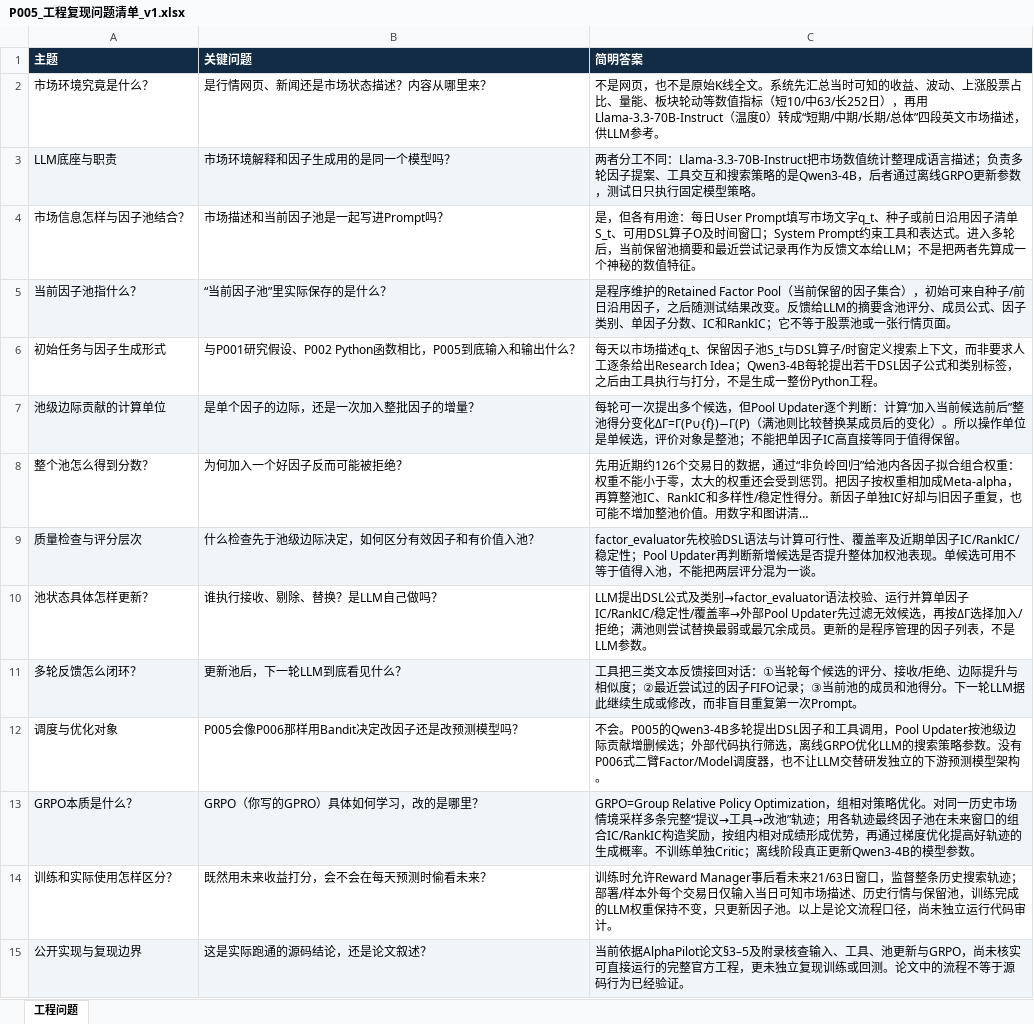
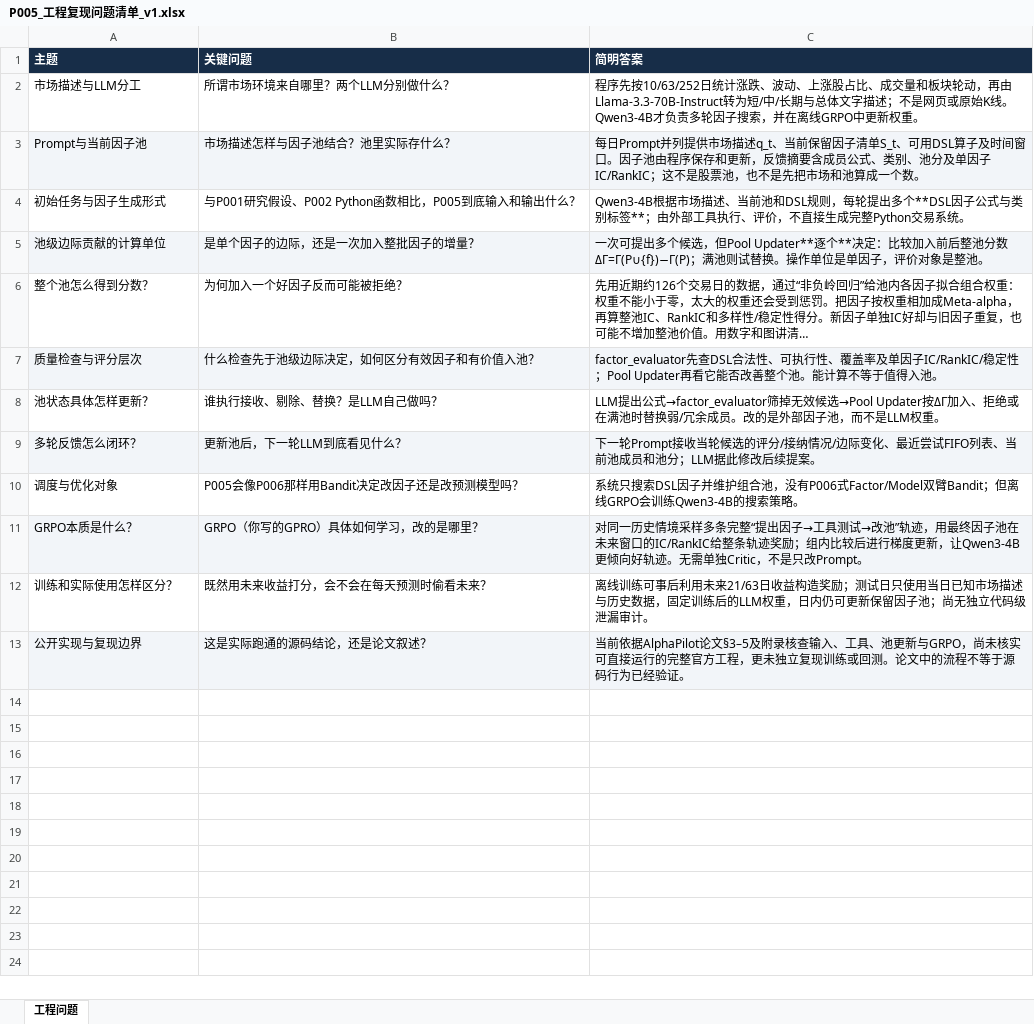
Before and after one commit to epshoron/JXwork, an Excel workbook: papers/P005/P005_工程复现问题清单_v1.xlsx, sheet 工程问题, drawn as a sheet; long unchanged cells end in …; values as stored, in another font and other column widths than the file's, no borders; removed rows and columns are numbered as before the commit, all else as after; the diff names each change by its address in the sheet, - before the commit and + after, or states it on an @@ line.

```diff
--- a/papers/P005/P005_工程复现问题清单_v1.xlsx (sheet 工程问题)
+++ b/papers/P005/P005_工程复现问题清单_v1.xlsx (sheet 工程问题)
-row 2: 市场环境究竟是什么？ | 是行情网页、新闻还是市场状态描述？内容从哪里来？ | 不是网页，也不是原始K线全文。系统先汇总当时可知的收益、波动、上涨股票占比、量能、板块轮动等数值指标（短10/中63/长252日），再用Llama-3.3-70B-Instruct（温度0）转成“短期/中期/长期/总体”四段英文市场描述，供LLM参考。
-row 3: LLM底座与职责 | 市场环境解释和因子生成用的是同一个模型吗？ | 两者分工不同：Llama-3.3-70B-Instruct把市场数值统计整理成语言描述；负责多轮因子提案、工具交互和搜索策略的是Qwen3-4B，后者通过离线GRPO更新参数，测试日只执行固定模型策略。
-row 4: 市场信息怎样与因子池结合？ | 市场描述和当前因子池是一起写进Prompt吗？ | 是，但各有用途：每日User Prompt填写市场文字q_t、种子或前日沿用因子清单S_t、可用DSL算子O及时间窗口；System Prompt约束工具和表达式。进入多轮后，当前保留池摘要和最近尝试记录再作为反馈文本给LLM；不是把两者先算成一个神秘的数值特征。
-row 5: 当前因子池指什么？ | “当前因子池”里实际保存的是什么？ | 是程序维护的Retained Factor Pool（当前保留的因子集合），初始可来自种子/前日沿用因子，之后随测试结果改变。反馈给LLM的摘要含池评分、成员公式、因子类别、单因子分数、IC和RankIC；它不等于股票池或一张行情页面。
+row 2: 市场描述与LLM分工 | 所谓市场环境来自哪里？两个LLM分别做什么？ | 程序先按10/63/252日统计涨跌、波动、上涨股占比、成交量和板块轮动，再由Llama-3.3-70B-Instruct转为短/中/长期与总体文字描述；不是网页或原始K线。Qwen3-4B才负责多轮因子搜索，并在离线GRPO中更新权重。
+row 3: Prompt与当前因子池 | 市场描述怎样与因子池结合？池里实际存什么？ | 每日Prompt并列提供市场描述q_t、当前保留因子清单S_t、可用DSL算子及时间窗口。因子池由程序保存和更新，反馈摘要含成员公式、类别、池分及单因子IC/RankIC；这不是股票池，也不是先把市场和池算成一个数。
-C4 (简明答案): 每天以市场描述q_t、保留因子池S_t与DSL算子/时窗定义搜索上下文，而非要求人工逐条给出Research Idea；Qwen3-4B每轮提出若干DSL因子公式和类别标签，之后由工具执行与打分，不是生成一整份Python工程。
+C4 (简明答案): Qwen3-4B根据市场描述、当前池和DSL规则，每轮提出多个**DSL因子公式与类别标签**；由外部工具执行、评价，不直接生成完整Python交易系统。
-C5 (简明答案): 每轮可一次提出多个候选，但Pool Updater逐个判断：计算“加入当前候选前后”整池得分变化ΔΓ=Γ(P∪{f})−Γ(P)（满池则比较替换某成员后的变化）。所以操作单位是单候选，评价对象是整池；不能把单因子IC高直接等同于值得保留。
+C5 (简明答案): 一次可提出多个候选，但Pool Updater**逐个**决定：比较加入前后整池分数ΔΓ=Γ(P∪{f})−Γ(P)；满池则试替换。操作单位是单因子，评价对象是整池。
-C7 (简明答案): factor_evaluator先校验DSL语法与计算可行性、覆盖率及近期单因子IC/RankIC/稳定性；Pool Updater再判断新增候选是否提升整体加权池表现。单候选可用不等于值得入池，不能把两层评分混为一谈。
+C7 (简明答案): factor_evaluator先查DSL合法性、可执行性、覆盖率及单因子IC/RankIC/稳定性；Pool Updater再看它能否改善整个池。能计算不等于值得入池。
-C8 (简明答案): LLM提出DSL公式及类别→factor_evaluator语法校验、运行并算单因子IC/RankIC/稳定性/覆盖率→外部Pool Updater先过滤无效候选，再按ΔΓ选择加入/拒绝；满池则尝试替换最弱或最冗余成员。更新的是程序管理的因子列表，不是LLM参数。
+C8 (简明答案): LLM提出公式→factor_evaluator筛掉无效候选→Pool Updater按ΔΓ加入、拒绝或在满池时替换弱/冗余成员。改的是外部因子池，而不是LLM权重。
-C9 (简明答案): 工具把三类文本反馈接回对话：①当轮每个候选的评分、接收/拒绝、边际提升与相似度；②最近尝试过的因子FIFO记录；③当前池的成员和池得分。下一轮LLM据此继续生成或修改，而非盲目重复第一次Prompt。
+C9 (简明答案): 下一轮Prompt接收当轮候选的评分/接纳情况/边际变化、最近尝试FIFO列表、当前池成员和池分；LLM据此修改后续提案。
-C10 (简明答案): 不会。P005的Qwen3-4B多轮提出DSL因子和工具调用，Pool Updater按池级边际贡献增删候选；外部代码执行筛选，离线GRPO优化LLM的搜索策略参数。没有P006式二臂Factor/Model调度器，也不让LLM交替研发独立的下游预测模型架构。
+C10 (简明答案): 系统只搜索DSL因子并维护组合池，没有P006式Factor/Model双臂Bandit；但离线GRPO会训练Qwen3-4B的搜索策略。
-C11 (简明答案): GRPO=Group Relative Policy Optimization，组相对策略优化。对同一历史市场情境采样多条完整“提议→工具→改池”轨迹；用各轨迹最终因子池在未来窗口的组合IC/RankIC构造奖励，按组内相对成绩形成优势，再通过梯度优化提高好轨迹的生成概率。不训练单独Critic；离线阶段真正更新Qwen3-4B的模型参数。
+C11 (简明答案): 对同一历史情境采样多条完整“提出因子→工具测试→改池”轨迹，用最终因子池在未来窗口的IC/RankIC给整条轨迹奖励；组内比较后进行梯度更新，让Qwen3-4B更倾向好轨迹。无需单独Critic，不是只改Prompt。
-C12 (简明答案): 训练时允许Reward Manager事后看未来21/63日窗口，监督整条历史搜索轨迹；部署/样本外每个交易日仅输入当日可知市场描述、历史行情与保留池，训练完成的LLM权重保持不变，只更新因子池。以上是论文流程口径，尚未独立运行代码审计。
+C12 (简明答案): 离线训练可事后利用未来21/63日收益构造奖励；测试日只使用当日已知市场描述与历史数据，固定训练后的LLM权重，日内仍可更新保留因子池；尚无独立代码级泄漏审计。
```
Also changed, not shown: papers/P001/P001_工程复现问题清单_v1.xlsx, papers/P002/P002_工程复现问题清单_v1.xlsx, 2 other files.
